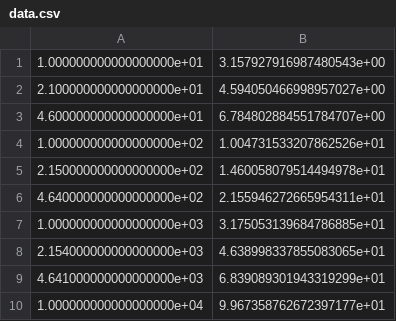
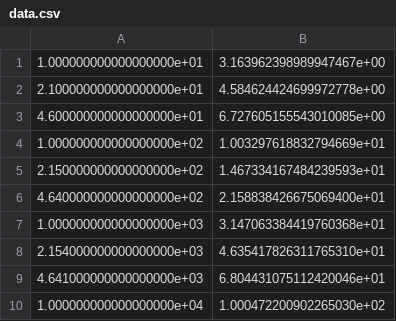
Before and after one commit to Squaess/StatisticalPhysics, a CSV file: random_walk/python_version/data.csv, drawn as a sheet.

```diff
--- a/random_walk/python_version/data.csv
+++ b/random_walk/python_version/data.csv
@@ -1,10 +1,10 @@
-1.000000000000000000e+01,3.157927916987480543e+00
-2.100000000000000000e+01,4.594050466998957027e+00
-4.600000000000000000e+01,6.784802884551784707e+00
-1.000000000000000000e+02,1.004731533207862526e+01
-2.150000000000000000e+02,1.460058079514494978e+01
-4.640000000000000000e+02,2.155946272665954311e+01
-1.000000000000000000e+03,3.175053139684786885e+01
-2.154000000000000000e+03,4.638998337855083065e+01
-4.641000000000000000e+03,6.839089301943319299e+01
-1.000000000000000000e+04,9.967358762672397177e+01
+1.000000000000000000e+01,3.163962398989947467e+00
+2.100000000000000000e+01,4.584624424699972778e+00
+4.600000000000000000e+01,6.727605155543010085e+00
+1.000000000000000000e+02,1.003297618832794669e+01
+2.150000000000000000e+02,1.467334167484239593e+01
+4.640000000000000000e+02,2.158838426675069400e+01
+1.000000000000000000e+03,3.147063384419760368e+01
+2.154000000000000000e+03,4.635417826311765310e+01
+4.641000000000000000e+03,6.804431075112420046e+01
+1.000000000000000000e+04,1.000472200902265030e+02
```
Also changed, not shown: 10 other files.
